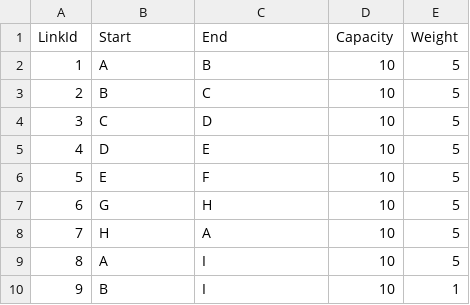
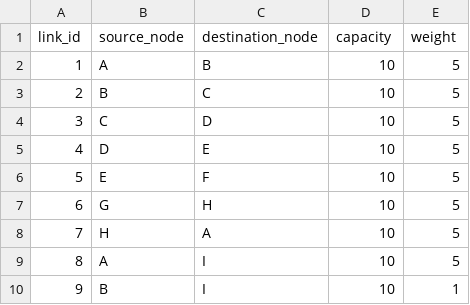
Before and after one commit to Sammy-ch/net_modeler, a CSV file: configuration/network.csv, drawn as a sheet.

```diff
--- a/configuration/network.csv
+++ b/configuration/network.csv
@@ -1,2 +1,2 @@
-"LinkId","Start","End","Capacity","Weight","","","","",""
+"link_id","source_node","destination_node","capacity","weight","","","","",""
 "1","A","B","10","5","","","","",""
```
Also changed, not shown: 1 other file.
